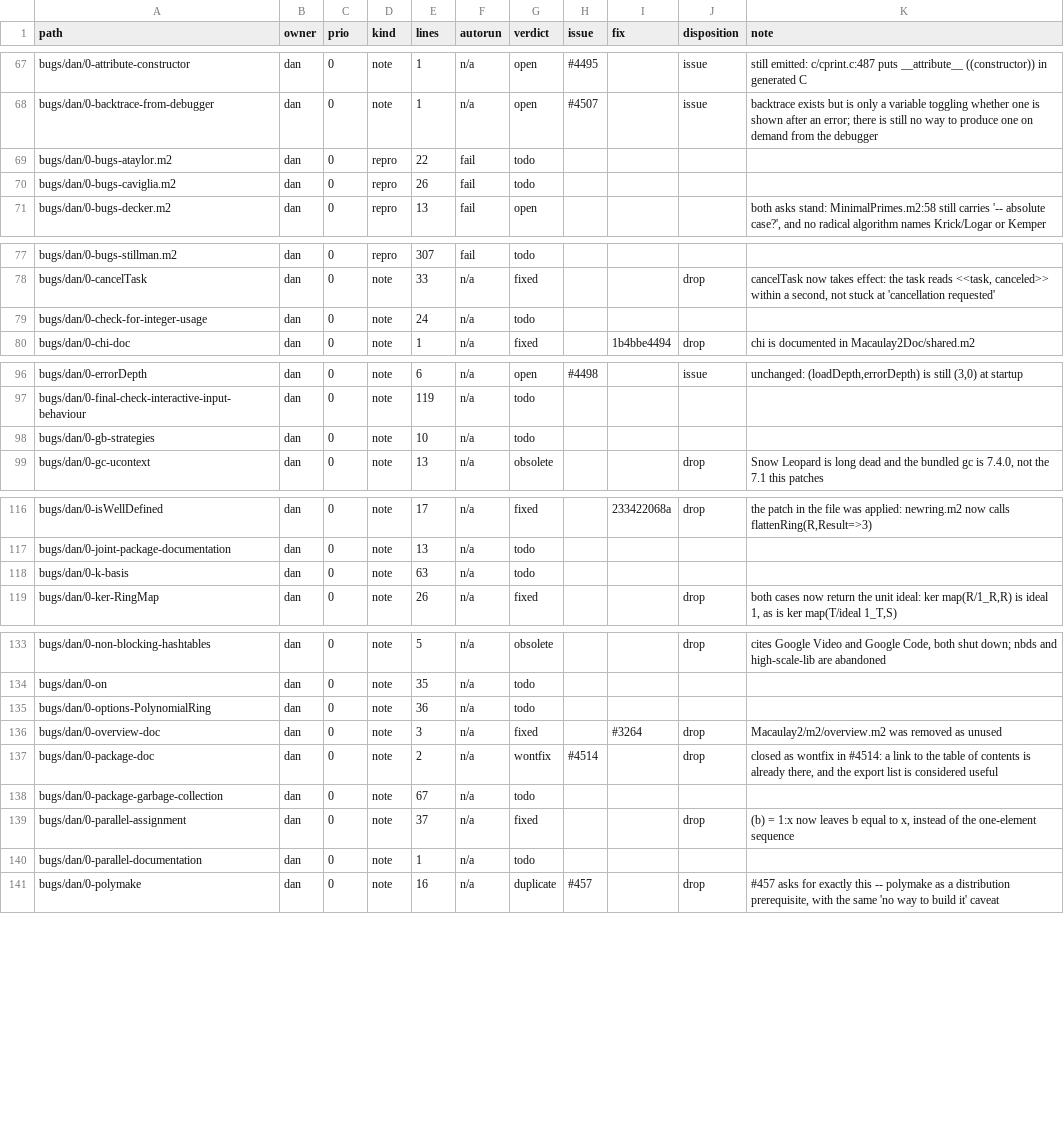
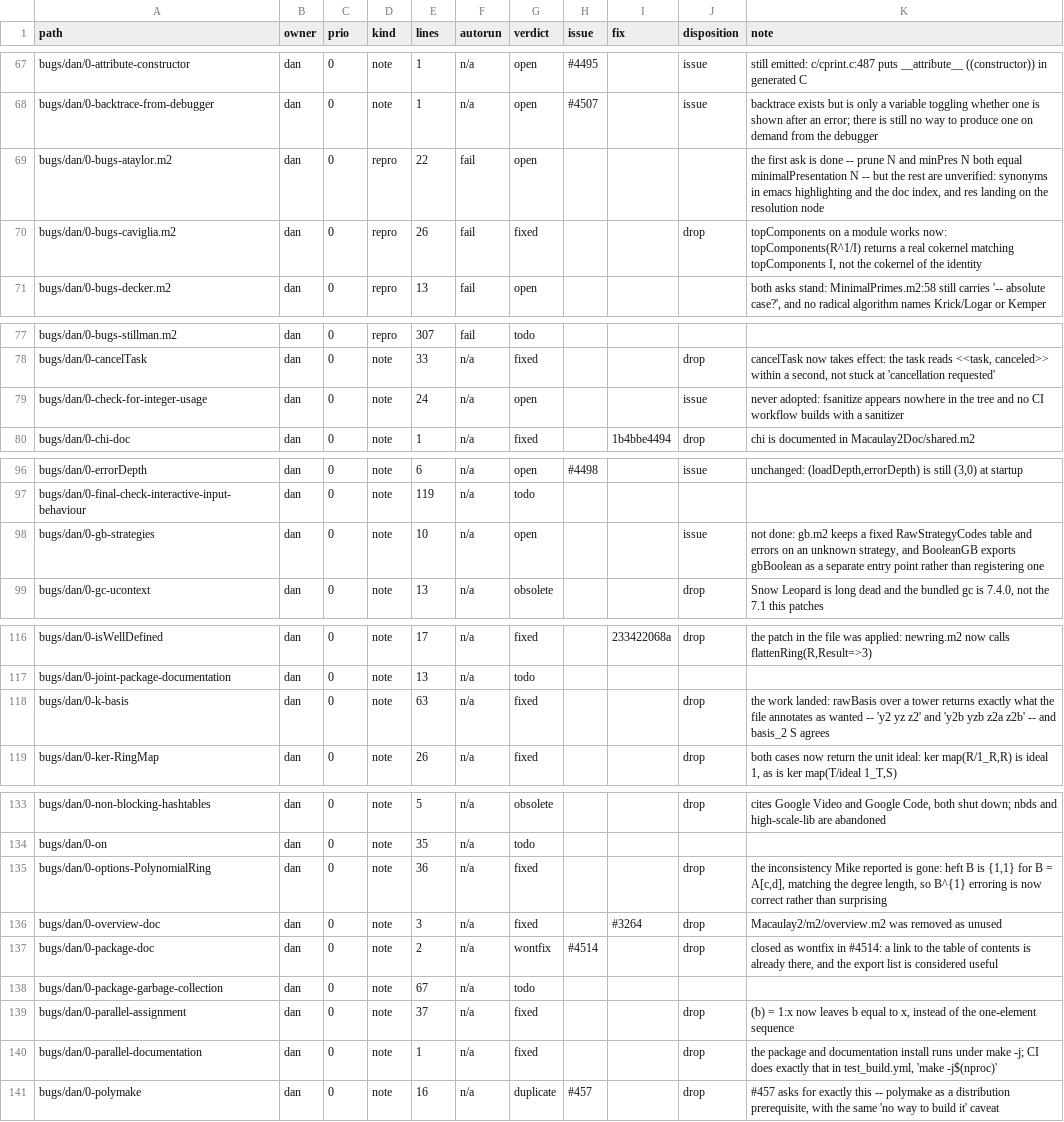
Before and after one commit to d-torrance/M2, a TSV file: bug-triage/catalog.tsv, drawn as a sheet; only a part is shown, gaps mark what is left out.

```diff
--- a/bug-triage/catalog.tsv
+++ b/bug-triage/catalog.tsv
@@ -68,4 +68,4 @@ bugs/dan/0-attribute-constructor	dan	0	note	1	n/a	open	#4495		issue	still emitte
 bugs/dan/0-backtrace-from-debugger	dan	0	note	1	n/a	open	#4507		issue	backtrace exists but is only a variable toggling whether one is shown after an error; there is still no way to produce one on demand from the debugger
-bugs/dan/0-bugs-ataylor.m2	dan	0	repro	22	fail	todo				
-bugs/dan/0-bugs-caviglia.m2	dan	0	repro	26	fail	todo				
+bugs/dan/0-bugs-ataylor.m2	dan	0	repro	22	fail	open				the first ask is done -- prune N and minPres N both equal minimalPresentation N -- but the rest are unverified: synonyms in emacs highlighting and the doc index, and res landing on the resolution node
+bugs/dan/0-bugs-caviglia.m2	dan	0	repro	26	fail	fixed			drop	topComponents on a module works now: topComponents(R^1/I) returns a real cokernel matching topComponents I, not the cokernel of the identity
 bugs/dan/0-bugs-decker.m2	dan	0	repro	13	fail	open				both asks stand: MinimalPrimes.m2:58 still carries '-- absolute case?', and no radical algorithm names Krick/Logar or Kemper
@@ -78,3 +78,3 @@ bugs/dan/0-bugs-stillman.m2	dan	0	repro	307	fail	todo
 bugs/dan/0-cancelTask	dan	0	note	33	n/a	fixed			drop	cancelTask now takes effect: the task reads <<task, canceled>> within a second, not stuck at 'cancellation requested'
-bugs/dan/0-check-for-integer-usage	dan	0	note	24	n/a	todo				
+bugs/dan/0-check-for-integer-usage	dan	0	note	24	n/a	open			issue	never adopted: fsanitize appears nowhere in the tree and no CI workflow builds with a sanitizer
 bugs/dan/0-chi-doc	dan	0	note	1	n/a	fixed		1b4bbe4494	drop	chi is documented in Macaulay2Doc/shared.m2
@@ -97,3 +97,3 @@ bugs/dan/0-errorDepth	dan	0	note	6	n/a	open	#4498		issue	unchanged: (loadDepth,e
 bugs/dan/0-final-check-interactive-input-behaviour	dan	0	note	119	n/a	todo				
-bugs/dan/0-gb-strategies	dan	0	note	10	n/a	todo				
+bugs/dan/0-gb-strategies	dan	0	note	10	n/a	open			issue	not done: gb.m2 keeps a fixed RawStrategyCodes table and errors on an unknown strategy, and BooleanGB exports gbBoolean as a separate entry point rather than registering one
 bugs/dan/0-gc-ucontext	dan	0	note	13	n/a	obsolete			drop	Snow Leopard is long dead and the bundled gc is 7.4.0, not the 7.1 this patches
@@ -117,3 +117,3 @@ bugs/dan/0-isWellDefined	dan	0	note	17	n/a	fixed		233422068a	drop	the patch in t
 bugs/dan/0-joint-package-documentation	dan	0	note	13	n/a	todo				
-bugs/dan/0-k-basis	dan	0	note	63	n/a	todo				
+bugs/dan/0-k-basis	dan	0	note	63	n/a	fixed			drop	the work landed: rawBasis over a tower returns exactly what the file annotates as wanted -- 'y2 yz z2' and 'y2b yzb z2a z2b' -- and basis_2 S agrees
 bugs/dan/0-ker-RingMap	dan	0	note	26	n/a	fixed			drop	both cases now return the unit ideal: ker map(R/1_R,R) is ideal 1, as is ker map(T/ideal 1_T,S)
@@ -134,3 +134,3 @@ bugs/dan/0-non-blocking-hashtables	dan	0	note	5	n/a	obsolete			drop	cites Google
 bugs/dan/0-on	dan	0	note	35	n/a	todo				
-bugs/dan/0-options-PolynomialRing	dan	0	note	36	n/a	todo				
+bugs/dan/0-options-PolynomialRing	dan	0	note	36	n/a	fixed			drop	the inconsistency Mike reported is gone: heft B is {1,1} for B = A[c,d], matching the degree length, so B^{1} erroring is now correct rather than surprising
 bugs/dan/0-overview-doc	dan	0	note	3	n/a	fixed		#3264	drop	Macaulay2/m2/overview.m2 was removed as unused
@@ -139,3 +139,3 @@ bugs/dan/0-package-garbage-collection	dan	0	note	67	n/a	todo
 bugs/dan/0-parallel-assignment	dan	0	note	37	n/a	fixed			drop	(b) = 1:x now leaves b equal to x, instead of the one-element sequence
-bugs/dan/0-parallel-documentation	dan	0	note	1	n/a	todo				
+bugs/dan/0-parallel-documentation	dan	0	note	1	n/a	fixed			drop	the package and documentation install runs under make -j; CI does exactly that in test_build.yml, 'make -j$(nproc)'
 bugs/dan/0-polymake	dan	0	note	16	n/a	duplicate	#457		drop	#457 asks for exactly this -- polymake as a distribution prerequisite, with the same 'no way to build it' caveat
```
Also changed, not shown: bug-triage/issue-titles.tsv, 1 other file.
